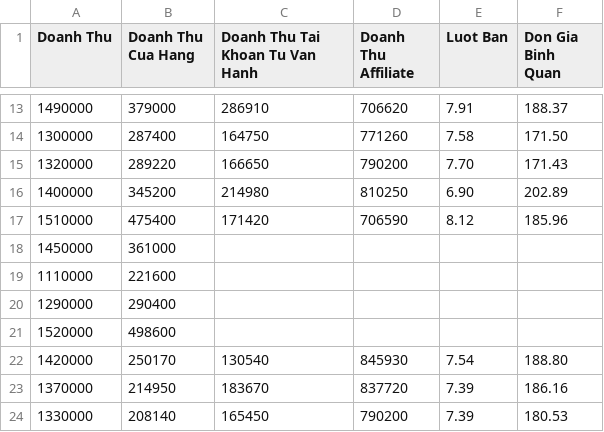
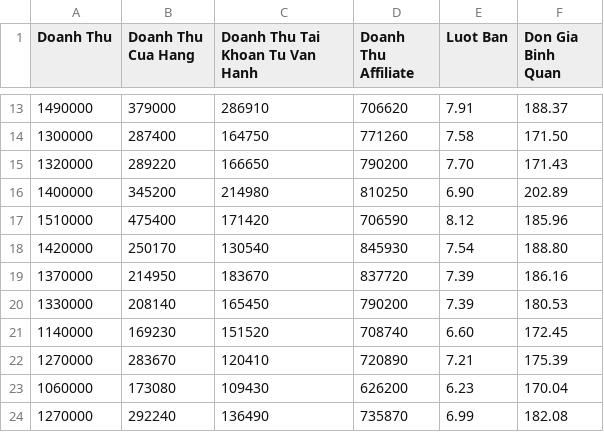
Before and after one commit to dmah289/Revenue-Forecasting, a CSV file: final_converted_data.csv, drawn as a sheet; only a part is shown, gaps mark what is left out; the shorter side is filled out with more unchanged rows.

Commit message:
fix data

```diff
--- a/final_converted_data.csv
+++ b/final_converted_data.csv
@@ -17,6 +17,2 @@ Doanh Thu,Doanh Thu Cua Hang,Doanh Thu Tai Khoan Tu Van Hanh,Doanh Thu Affiliate
 1510000,475400,171420,706590,8.12,185.96
-1450000,361000,
-1110000,221600,
-1290000,290400,
-1520000,498600,
 1420000,250170,130540,845930,7.54,188.80
```
